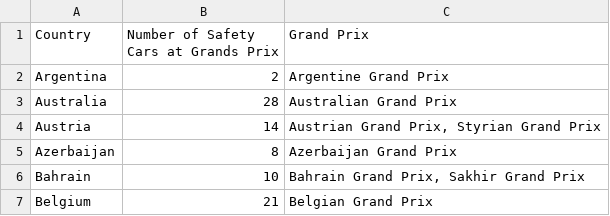
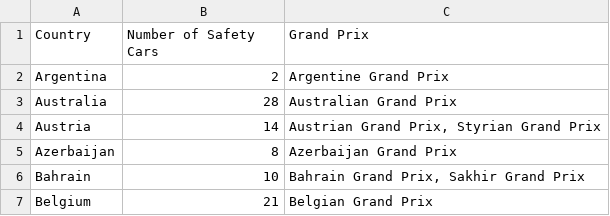
Before and after one commit to ankitaagosavi/3179random, a CSV file: SafetyCarsMapData.csv, drawn as a sheet; only a part is shown.

Commit message:
Update SafetyCarsMapData.csv

```diff
--- a/SafetyCarsMapData.csv
+++ b/SafetyCarsMapData.csv
@@ -1,2 +1,2 @@
-Country,Number of Safety Cars at Grands Prix,Grand Prix
+Country,Number of Safety Cars,Grand Prix
 Argentina,2,Argentine Grand Prix
```
